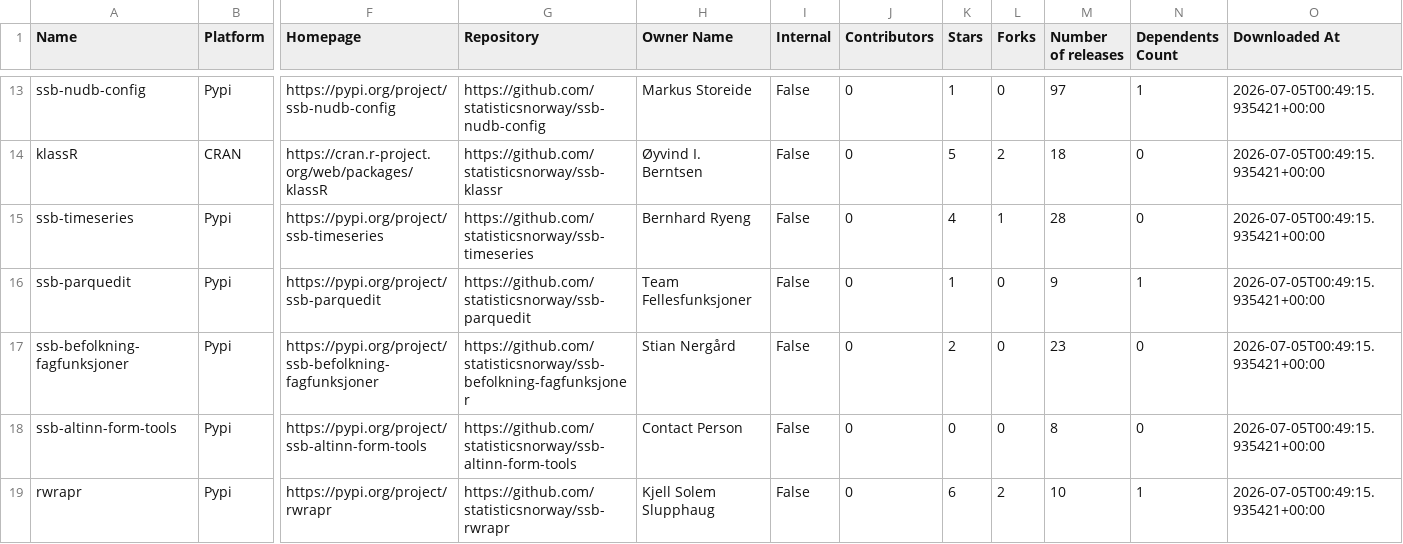
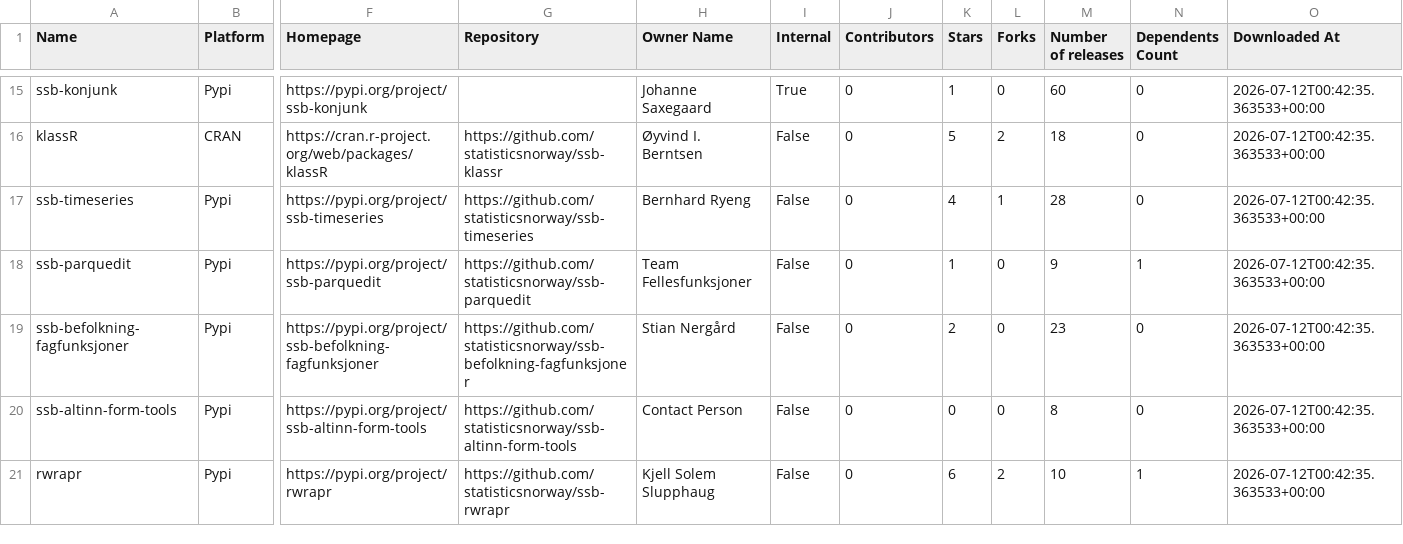
Before and after one commit to trygu/ssb-pypi-statistics, a CSV file: results.csv, drawn as a sheet; only a part is shown, gaps mark what is left out; removed rows and columns are numbered as before the commit, all else as after; rows hold the shown columns only; the diff covers the shown part only; the diff names each change by its address in the sheet, - before the commit and + after, or states it on an @@ line.

```diff
--- a/results.csv
+++ b/results.csv
-row 13: ssb-nudb-config | Pypi | https://pypi.org/project/ssb-nudb-config | https://github.com/statisticsnorway/ssb-nudb-config | Markus Storeide | False | 0 | 1 | 0 | 97 | 1 | 2026-07-05T00:49:15.935421+00:00
+row 15: ssb-konjunk | Pypi | https://pypi.org/project/ssb-konjunk |  | Johanne Saxegaard | True | 0 | 1 | 0 | 60 | 0 | 2026-07-12T00:42:35.363533+00:00
-O16:O21 (Downloaded At): 2026-07-05T00:49:15.935421+00:00
+O16:O21 (Downloaded At): 2026-07-12T00:42:35.363533+00:00
```
Also changed, not shown: 3 added rows, 2 removed rows and 68 edited cells elsewhere in this file, 2 other files.
